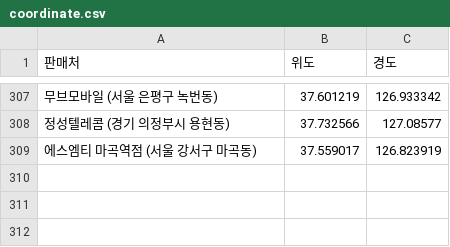
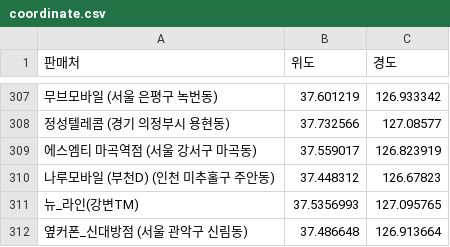
Before and after one commit to moyeonwon/my-project, a CSV file: coordinate.csv, drawn as a sheet; only a part is shown, gaps mark what is left out; the diff names each change by its address in the sheet, - before the commit and + after, or states it on an @@ line.

Commit message:
Add files via upload

```diff
--- a/coordinate.csv
+++ b/coordinate.csv
+row 310: 나루모바일 (부천D) (인천 미추홀구 주안동) | 37.448312 | 126.67823
+row 311: 뉴_라인(강변TM) | 37.5356993 | 127.095765
+row 312: 옆커폰_신대방점 (서울 관악구 신림동) | 37.486648 | 126.913664
```
